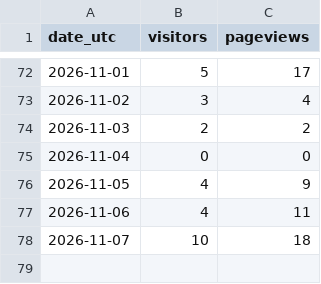
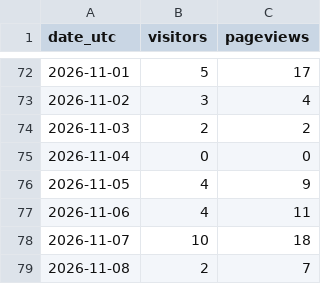
Before and after one commit to noobiedeviedoo/web-metrics-vercel, a CSV file: daily_totals.csv, drawn as a sheet; only a part is shown, gaps mark what is left out; the diff names each change by its address in the sheet, - before the commit and + after, or states it on an @@ line.

```diff
--- a/daily_totals.csv
+++ b/daily_totals.csv
+row 79: 2026-11-08 | 2 | 7
```
Also changed, not shown: daily_breakdown.csv.
